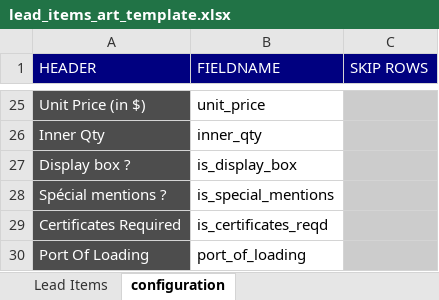
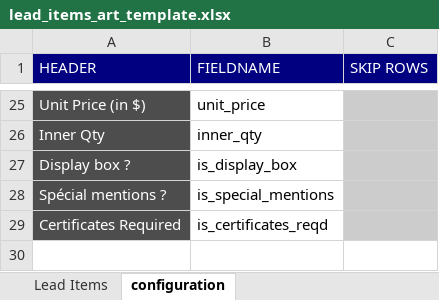
Before and after one commit to mohsinalimat/art_collections, an Excel workbook: art_collections/art_collections/doctype/photo_quotation/lead_items_art_template.xlsx, sheet configuration, drawn as a sheet; only a part is shown, gaps mark what is left out; values as stored, in another font and other column widths than the file's, no borders; the diff names each change by its address in the sheet, - before the commit and + after, or states it on an @@ line.

Commit message:
minor: remove port of loading in excel template

```diff
--- a/art_collections/art_collections/doctype/photo_quotation/lead_items_art_template.xlsx (sheet configuration)
+++ b/art_collections/art_collections/doctype/photo_quotation/lead_items_art_template.xlsx (sheet configuration)
-row 30: Port Of Loading | port_of_loading
```
Also changed, not shown: sheet Lead Items.
